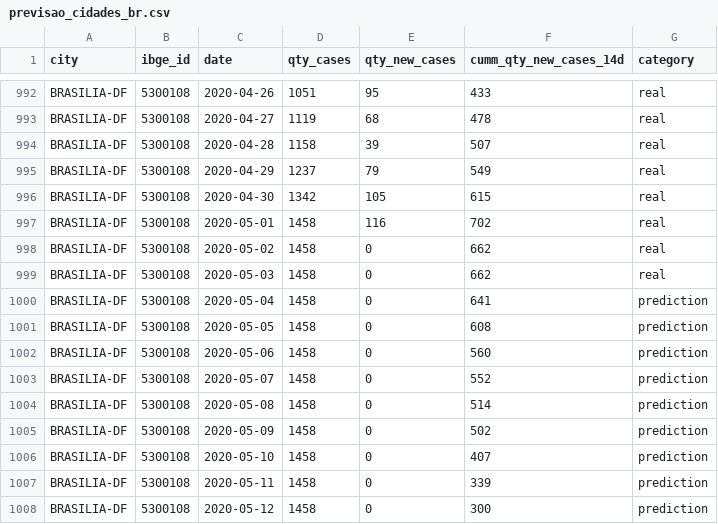
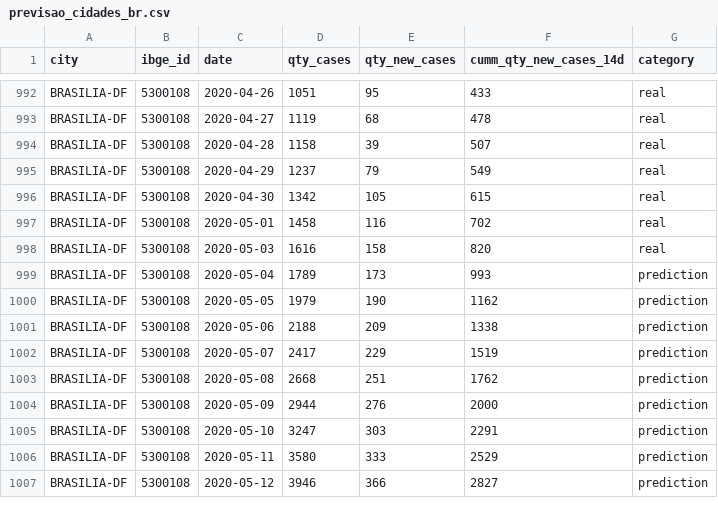
Before and after one commit to pedroseiler/coronavirus, a CSV file: refined_data/previsao_cidades_br.csv, drawn as a sheet; only a part is shown, gaps mark what is left out; the diff covers the shown part only.

```diff
--- a/refined_data/previsao_cidades_br.csv
+++ b/refined_data/previsao_cidades_br.csv
@@ -997,12 +997,11 @@ BRASILIA-DF,5300108,2020-04-30,1342,105,615,real
 BRASILIA-DF,5300108,2020-05-01,1458,116,702,real
-BRASILIA-DF,5300108,2020-05-02,1458,0,662,real
-BRASILIA-DF,5300108,2020-05-03,1458,0,662,real
-BRASILIA-DF,5300108,2020-05-04,1458,0,641,prediction
-BRASILIA-DF,5300108,2020-05-05,1458,0,608,prediction
-BRASILIA-DF,5300108,2020-05-06,1458,0,560,prediction
-BRASILIA-DF,5300108,2020-05-07,1458,0,552,prediction
-BRASILIA-DF,5300108,2020-05-08,1458,0,514,prediction
-BRASILIA-DF,5300108,2020-05-09,1458,0,502,prediction
-BRASILIA-DF,5300108,2020-05-10,1458,0,407,prediction
-BRASILIA-DF,5300108,2020-05-11,1458,0,339,prediction
-BRASILIA-DF,5300108,2020-05-12,1458,0,300,prediction
+BRASILIA-DF,5300108,2020-05-03,1616,158,820,real
+BRASILIA-DF,5300108,2020-05-04,1789,173,993,prediction
+BRASILIA-DF,5300108,2020-05-05,1979,190,1162,prediction
+BRASILIA-DF,5300108,2020-05-06,2188,209,1338,prediction
+BRASILIA-DF,5300108,2020-05-07,2417,229,1519,prediction
+BRASILIA-DF,5300108,2020-05-08,2668,251,1762,prediction
+BRASILIA-DF,5300108,2020-05-09,2944,276,2000,prediction
+BRASILIA-DF,5300108,2020-05-10,3247,303,2291,prediction
+BRASILIA-DF,5300108,2020-05-11,3580,333,2529,prediction
+BRASILIA-DF,5300108,2020-05-12,3946,366,2827,prediction
```
Also changed, not shown: 82 edited cells elsewhere in this file, refined_data/previsao_estados_br.csv, 1 other file.
